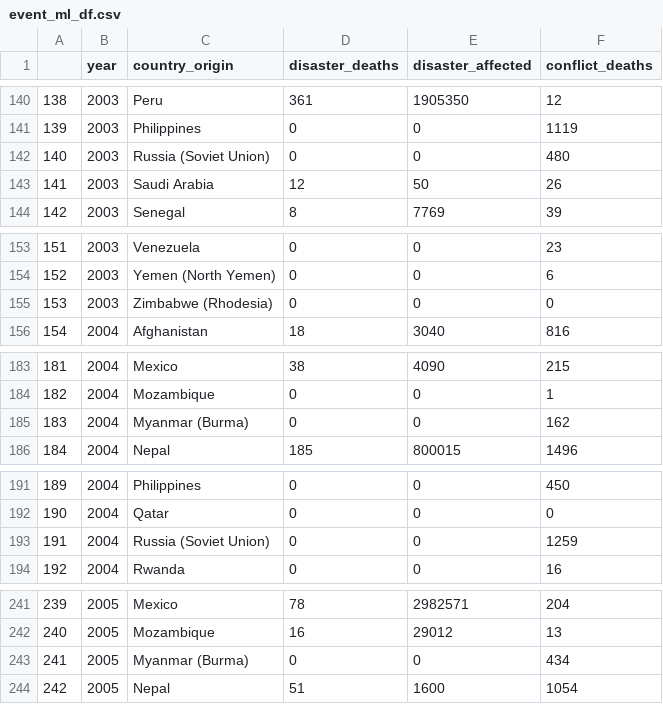
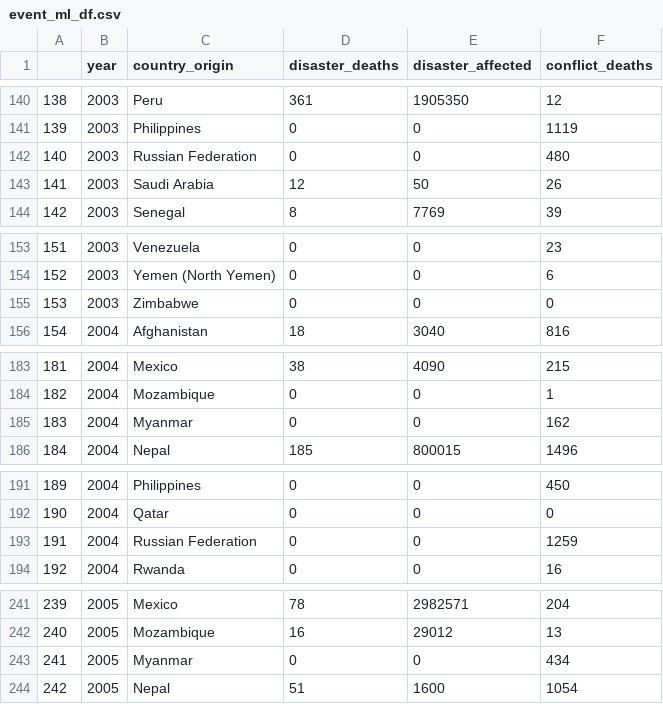
Before and after one commit to Nerdosth/Refugee-Migration, a CSV file: Resources/event_ml_df.csv, drawn as a sheet; only a part is shown, gaps mark what is left out; the diff covers the shown part only.

```diff
--- a/Resources/event_ml_df.csv
+++ b/Resources/event_ml_df.csv
@@ -141,3 +141,3 @@
 139,2003,Philippines,0,0,1119
-140,2003,Russia (Soviet Union),0,0,480
+140,2003,Russian Federation,0,0,480
 141,2003,Saudi Arabia,12,50,26
@@ -154,3 +154,3 @@
 152,2003,Yemen (North Yemen),0,0,6
-153,2003,Zimbabwe (Rhodesia),0,0,0
+153,2003,Zimbabwe,0,0,0
 154,2004,Afghanistan,18,3040,816
@@ -184,3 +184,3 @@
 182,2004,Mozambique,0,0,1
-183,2004,Myanmar (Burma),0,0,162
+183,2004,Myanmar,0,0,162
 184,2004,Nepal,185,800015,1496
@@ -192,3 +192,3 @@
 190,2004,Qatar,0,0,0
-191,2004,Russia (Soviet Union),0,0,1259
+191,2004,Russian Federation,0,0,1259
 192,2004,Rwanda,0,0,16
@@ -242,3 +242,3 @@
 240,2005,Mozambique,16,29012,13
-241,2005,Myanmar (Burma),0,0,434
+241,2005,Myanmar,0,0,434
 242,2005,Nepal,51,1600,1054
```
Also changed, not shown: 38 edited cells elsewhere in this file, 6 other files.
